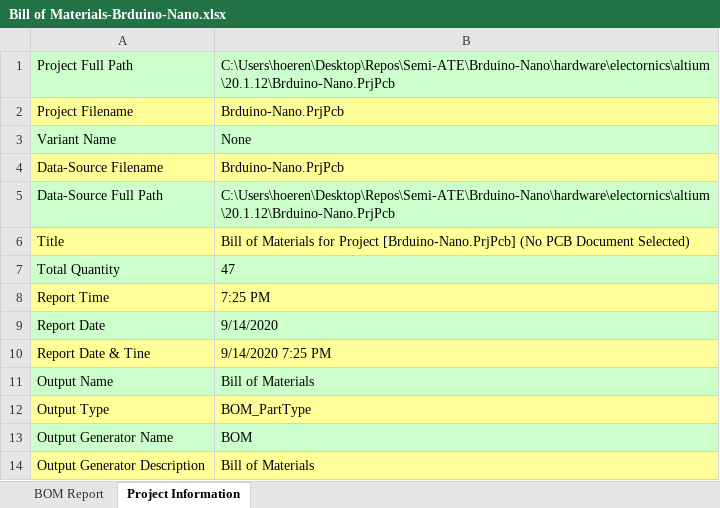
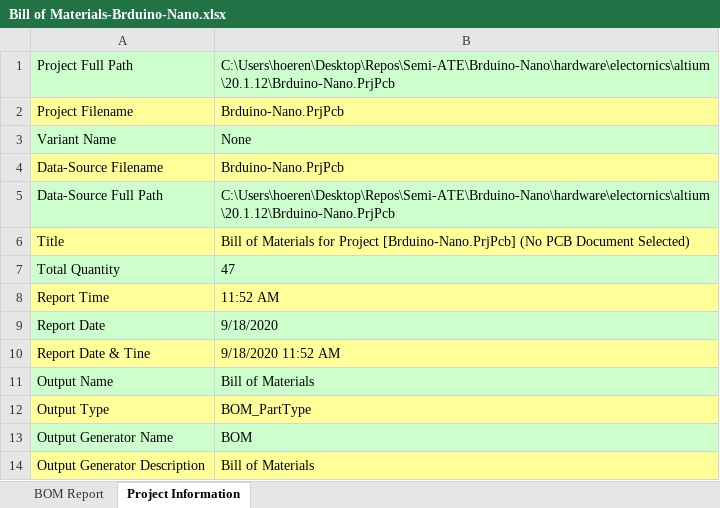
Before and after one commit to Semi-ATE/Brduino, an Excel workbook: hardware/electornics/altium/20.1.12/Output/Assembly/BOM/Bill of Materials-Brduino-Nano.xlsx, sheet Project Information, drawn as a sheet; values as stored, in another font and other column widths than the file's, no borders; the diff names each change by its address in the sheet, - before the commit and + after, or states it on an @@ line.

```diff
--- a/hardware/electornics/altium/20.1.12/Output/Assembly/BOM/Bill of Materials-Brduino-Nano.xlsx (sheet Project Information)
+++ b/hardware/electornics/altium/20.1.12/Output/Assembly/BOM/Bill of Materials-Brduino-Nano.xlsx (sheet Project Information)
-B8: 7:25 PM
+B8: 11:52 AM
-B9: 9/14/2020
+B9: 9/18/2020
-B10: 9/14/2020 7:25 PM
+B10: 9/18/2020 11:52 AM
```
Also changed, not shown: hardware/electornics/altium/20.1.12/Output/Design/BOM/Bill of Materials-Brduino-Nano.xlsx, 37 other files.
